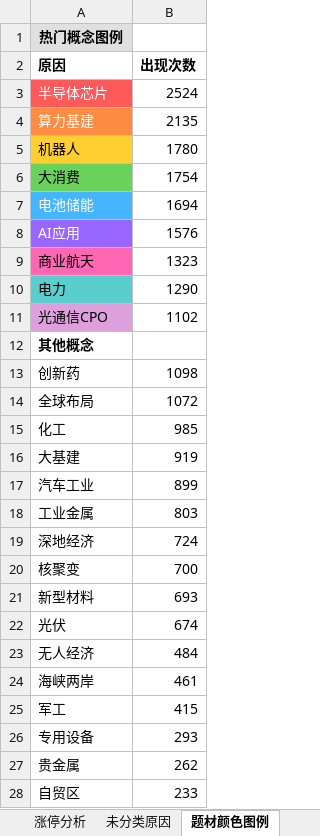
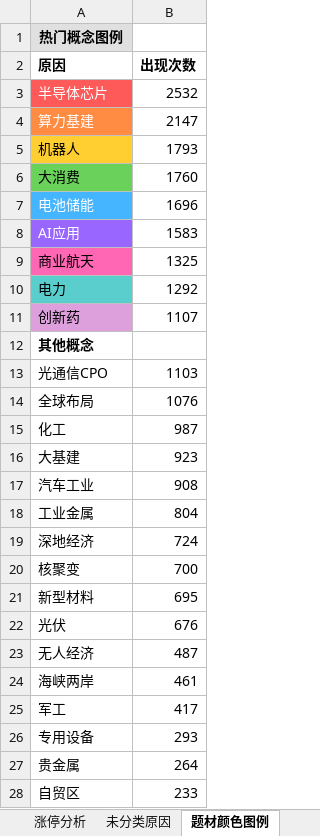
Before and after one commit to KealLiang/HardTrading, an Excel workbook: excel/fupan_analysis.xlsx, sheet 题材颜色图例, drawn as a sheet; only a part is shown; values as stored, in another font and other column widths than the file's, no borders; removed rows and columns are numbered as before the commit, all else as after; the diff covers the shown part only; the diff names each change by its address in the sheet, - before the commit and + after, or states it on an @@ line.

```diff
--- a/excel/fupan_analysis.xlsx (sheet 题材颜色图例)
+++ b/excel/fupan_analysis.xlsx (sheet 题材颜色图例)
-B3 (出现次数): 2524
+B3 (出现次数): 2532
-B4 (出现次数): 2135
+B4 (出现次数): 2147
-B5 (出现次数): 1780
+B5 (出现次数): 1793
-B6 (出现次数): 1754
+B6 (出现次数): 1760
-B7 (出现次数): 1694
+B7 (出现次数): 1696
-B8 (出现次数): 1576
+B8 (出现次数): 1583
-B9 (出现次数): 1323
+B9 (出现次数): 1325
-B10 (出现次数): 1290
+B10 (出现次数): 1292
-row 11: 光通信CPO | 1102
+row 11: 创新药 | 1107
-row 13: 创新药 | 1098
+row 13: 光通信CPO | 1103
-B14 (出现次数): 1072
+B14 (出现次数): 1076
-B15 (出现次数): 985
+B15 (出现次数): 987
-B16 (出现次数): 919
+B16 (出现次数): 923
-B17 (出现次数): 899
+B17 (出现次数): 908
-B18 (出现次数): 803
+B18 (出现次数): 804
-B21 (出现次数): 693
+B21 (出现次数): 695
-B22 (出现次数): 674
+B22 (出现次数): 676
-B23 (出现次数): 484
+B23 (出现次数): 487
-B25 (出现次数): 415
+B25 (出现次数): 417
-B27 (出现次数): 262
+B27 (出现次数): 264
```
Also changed, not shown: 1 added row, 1 removed row and 5 edited cells elsewhere in this sheet, sheet 未分类原因, sheet 涨停分析, excel/market_analysis.xlsx, 5 other files.
